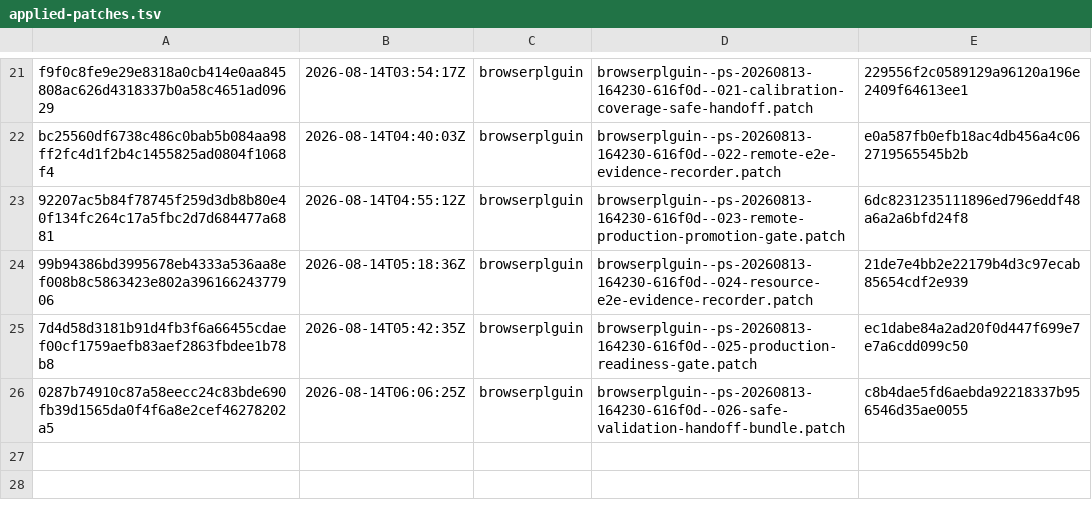
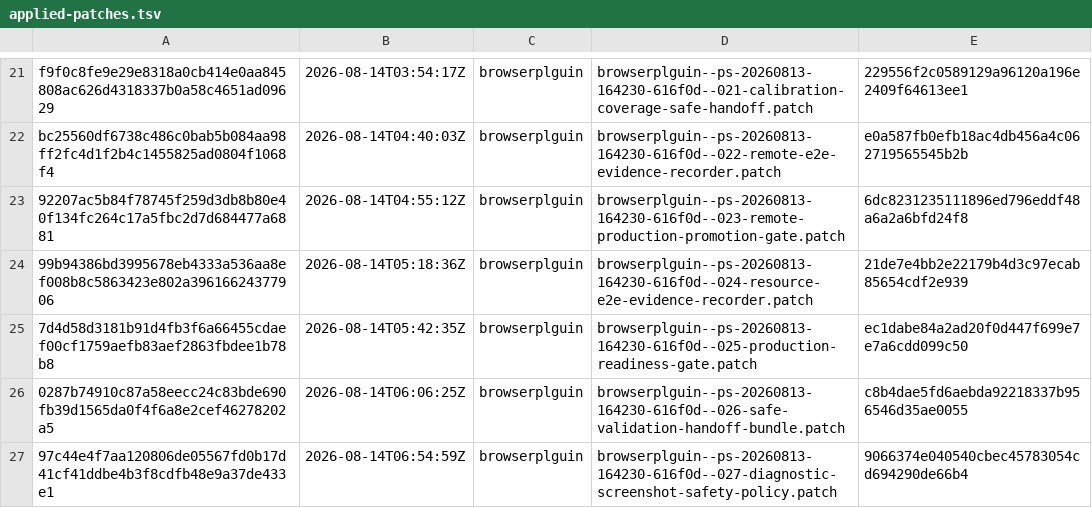
Before and after one commit to orgfrozen/browserplguin, a TSV file: .patch-sync/applied-patches.tsv, drawn as a sheet; only a part is shown, gaps mark what is left out.

Commit message:
chore: record applied delivery 97c44e4f7aa1

```diff
--- a/.patch-sync/applied-patches.tsv
+++ b/.patch-sync/applied-patches.tsv
@@ -26 +26,2 @@ bc25560df6738c486c0bab5b084aa98ff2fc4d1f2b4c1455825ad0804f1068f4	2026-08-14T04:4
 0287b74910c87a58eecc24c83bde690fb39d1565da0f4f6a8e2cef46278202a5	2026-08-14T06:06:25Z	browserplguin	browserplguin--ps-20260813-164230-616f0d--026-safe-validation-handoff-bundle.patch	c8b4dae5fd6aebda92218337b956546d35ae0055
+97c44e4f7aa120806de05567fd0b17d41cf41ddbe4b3f8cdfb48e9a37de433e1	2026-08-14T06:54:59Z	browserplguin	browserplguin--ps-20260813-164230-616f0d--027-diagnostic-screenshot-safety-policy.patch	9066374e040540cbec45783054cd694290de66b4
```
